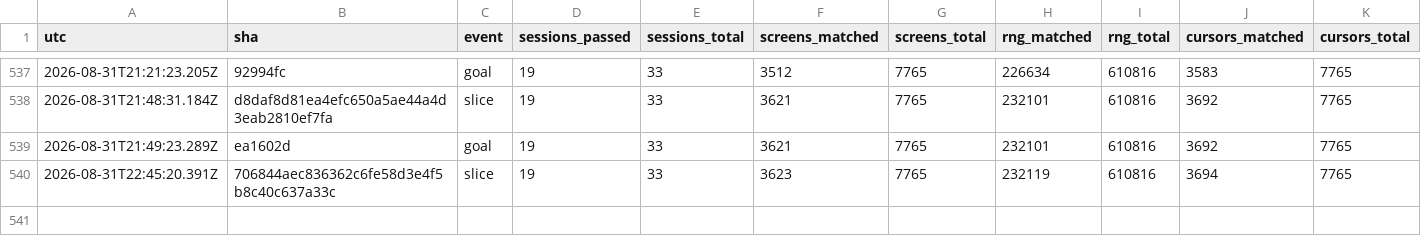
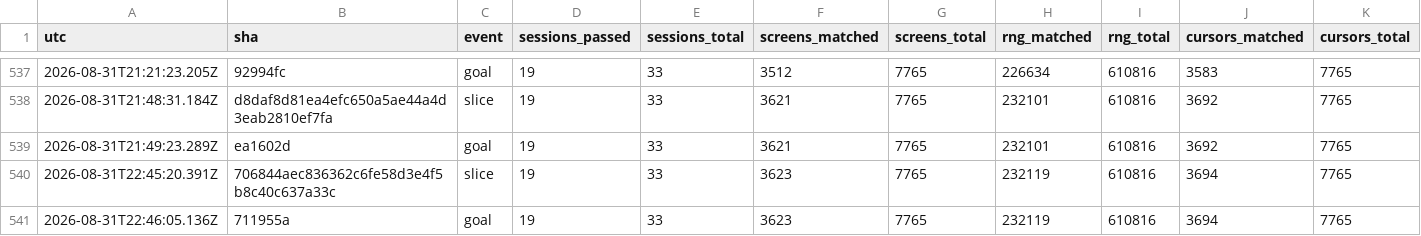
Before and after one commit to vtjeng/teleport-contest, a TSV file: SCORE.tsv, drawn as a sheet; only a part is shown, gaps mark what is left out; rows hold the shown columns only; the diff names each change by its address in the sheet, - before the commit and + after, or states it on an @@ line.

```diff
--- a/SCORE.tsv
+++ b/SCORE.tsv
+row 541: 2026-08-31T22:46:05.136Z | 711955a | goal | 19 | 33 | 3623 | 7765 | 232119 | 610816 | 3694 | 7765
```
Also changed, not shown: 1 other file.
